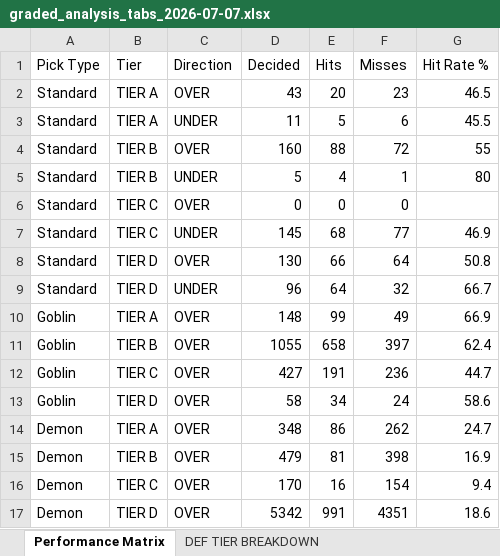
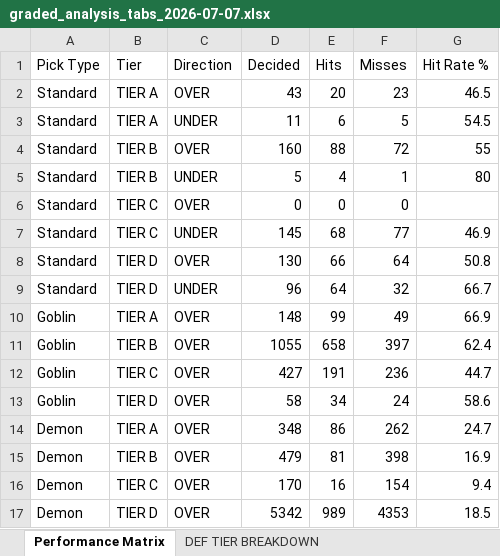
Before and after one commit to halekevi/NBA-Pipelines, an Excel workbook: ui_runner/templates/graded_analysis_tabs_2026-07-07.xlsx, sheet Performance Matrix, drawn as a sheet; values as stored, in another font and other column widths than the file's, no borders; the diff names each change by its address in the sheet, - before the commit and + after, or states it on an @@ line.

```diff
--- a/ui_runner/templates/graded_analysis_tabs_2026-07-07.xlsx (sheet Performance Matrix)
+++ b/ui_runner/templates/graded_analysis_tabs_2026-07-07.xlsx (sheet Performance Matrix)
-E3 (Hits): 5
+E3 (Hits): 6
-F3 (Misses): 6
+F3 (Misses): 5
-G3 (Hit Rate %): 45.5
+G3 (Hit Rate %): 54.5
-E17 (Hits): 991
+E17 (Hits): 989
-F17 (Misses): 4351
+F17 (Misses): 4353
-G17 (Hit Rate %): 18.6
+G17 (Hit Rate %): 18.5
```
Also changed, not shown: sheet DEF TIER BREAKDOWN, 55 other files.
